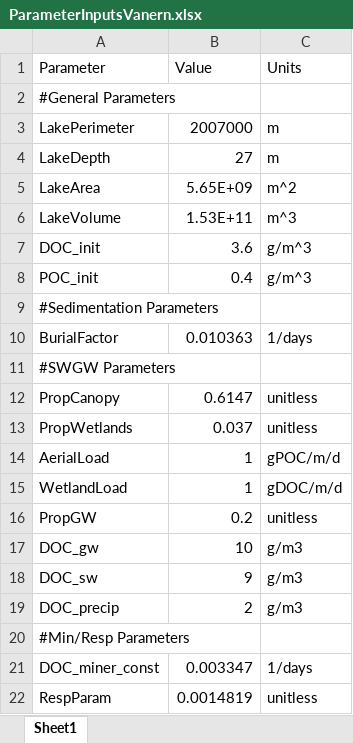
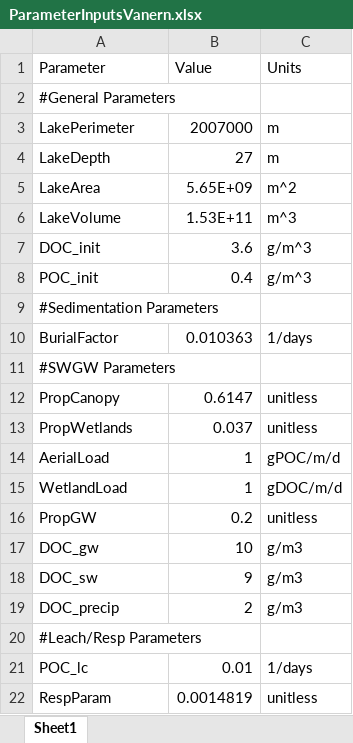
Before and after one commit to GLEON/SOS, an Excel workbook: VanernLake/ParameterInputsVanern.xlsx, sheet Sheet1, drawn as a sheet; values as stored, in another font and other column widths than the file's, no borders; removed rows and columns are numbered as before the commit, all else as after; the diff names each change by its address in the sheet, - before the commit and + after, or states it on an @@ line.

Commit message:
Change parameter value

```diff
--- a/VanernLake/ParameterInputsVanern.xlsx (sheet Sheet1)
+++ b/VanernLake/ParameterInputsVanern.xlsx (sheet Sheet1)
-A20 (Parameter): #Min/Resp Parameters
+A20 (Parameter): #Leach/Resp Parameters
-row 21: DOC_miner_const | 0.003347 | 1/days
+row 21: POC_lc | 0.01 | 1/days
```
Also changed, not shown: 1 other file.
